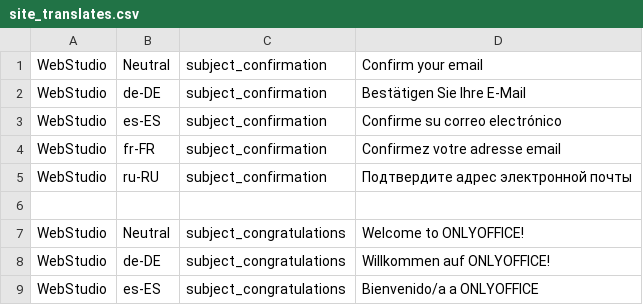
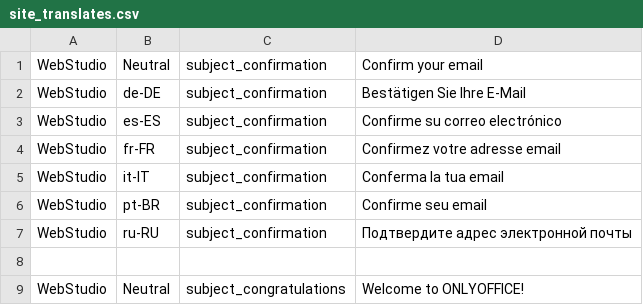
Before and after one commit to ONLYOFFICE-QA/testing-site-onlyoffice, a CSV file: lib/testing_site_onlyoffice/data/site_translates.csv, drawn as a sheet; only a part is shown; the shorter side is filled out with more unchanged rows; the diff names each change by its address in the sheet, - before the commit and + after, or states it on an @@ line.

Commit message:
New translates were added on current version of portal on info (#195)

```diff
--- a/lib/testing_site_onlyoffice/data/site_translates.csv
+++ b/lib/testing_site_onlyoffice/data/site_translates.csv
+row 5: WebStudio | it-IT | subject_confirmation | Conferma la tua email
+row 6: WebStudio | pt-BR | subject_confirmation | Confirme seu email
```
